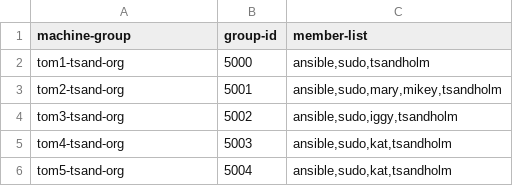
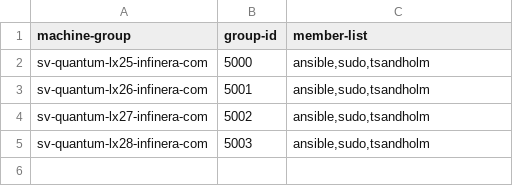
Before and after one commit to tomsandholm/csv-user-manager, a CSV file: hosts.csv, drawn as a sheet.

```diff
--- a/hosts.csv
+++ b/hosts.csv
@@ -1,6 +1,5 @@
 machine-group,group-id,member-list
-tom1-tsand-org,5000,"ansible,sudo,tsandholm"
-tom2-tsand-org,5001,"ansible,sudo,mary,mikey,tsandholm"
-tom3-tsand-org,5002,"ansible,sudo,iggy,tsandholm"
-tom4-tsand-org,5003,"ansible,sudo,kat,tsandholm"
-tom5-tsand-org,5004,"ansible,sudo,kat,tsandholm"
+sv-quantum-lx25-infinera-com,5000,"ansible,sudo,tsandholm"
+sv-quantum-lx26-infinera-com,5001,"ansible,sudo,tsandholm"
+sv-quantum-lx27-infinera-com,5002,"ansible,sudo,tsandholm"
+sv-quantum-lx28-infinera-com,5003,"ansible,sudo,tsandholm"
```
Also changed, not shown: users.csv.
